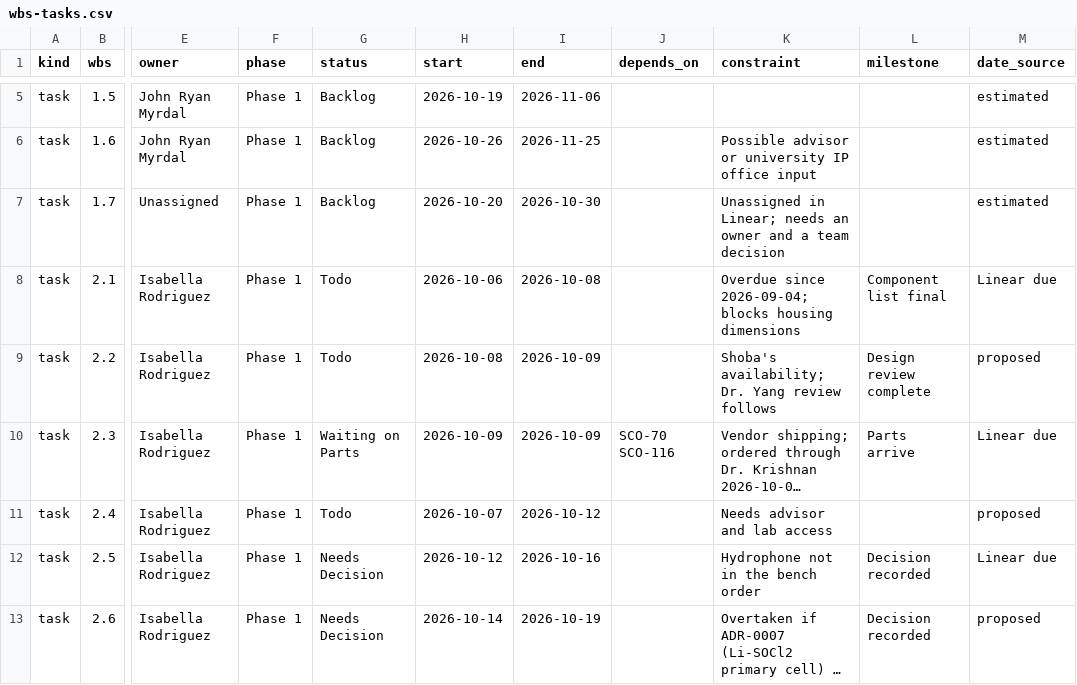
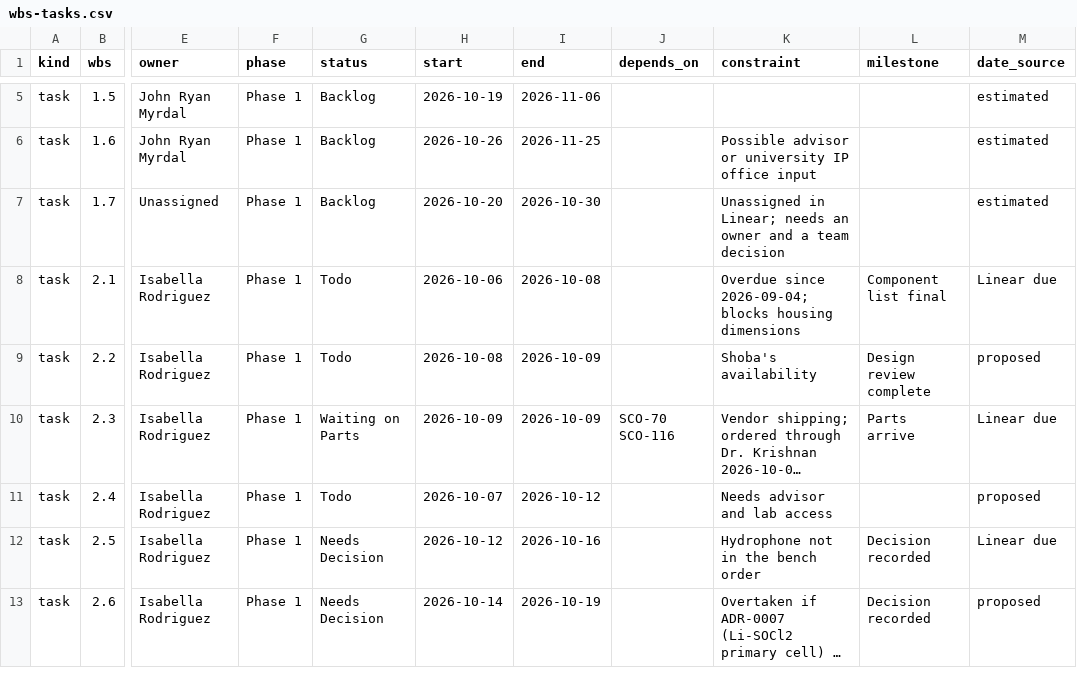
Before and after one commit to David-Chousal/S.C.O.U.T., a CSV file: docs/planning/wbs-tasks.csv, drawn as a sheet; only a part is shown, gaps mark what is left out; long unchanged cells end in …; the diff names each change by its address in the sheet, - before the commit and + after, or states it on an @@ line.

```diff
--- a/docs/planning/wbs-tasks.csv
+++ b/docs/planning/wbs-tasks.csv
-K9 (constraint): Shoba's availability; Dr. Yang review follows
+K9 (constraint): Shoba's availability
```
Also changed, not shown: 2 other files.
